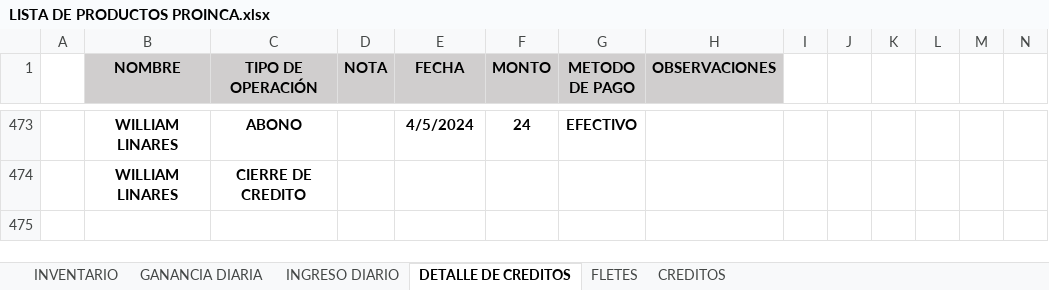
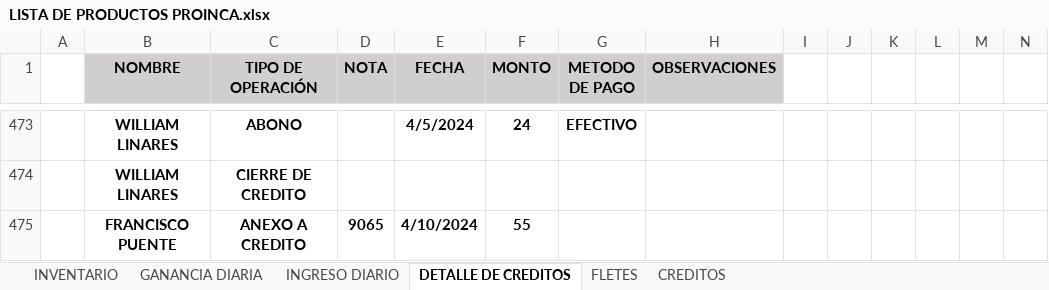
Before and after one commit to JPuente25/Proinca, an Excel workbook: LISTA DE PRODUCTOS PROINCA.xlsx, sheet DETALLE DE CREDITOS, drawn as a sheet; only a part is shown, gaps mark what is left out; values as stored, in another font and other column widths than the file's, no borders; conditional formats not drawn; rows hold the shown columns only; the diff names each change by its address in the sheet, - before the commit and + after, or states it on an @@ line.

```diff
--- a/LISTA DE PRODUCTOS PROINCA.xlsx (sheet DETALLE DE CREDITOS)
+++ b/LISTA DE PRODUCTOS PROINCA.xlsx (sheet DETALLE DE CREDITOS)
+row 475:  | FRANCISCO PUENTE | ANEXO A CREDITO | 9065 | 4/10/2024 | 55
```
Also changed, not shown: sheet GANANCIA DIARIA, sheet CREDITOS, sheet INGRESO DIARIO, hidden cells.
